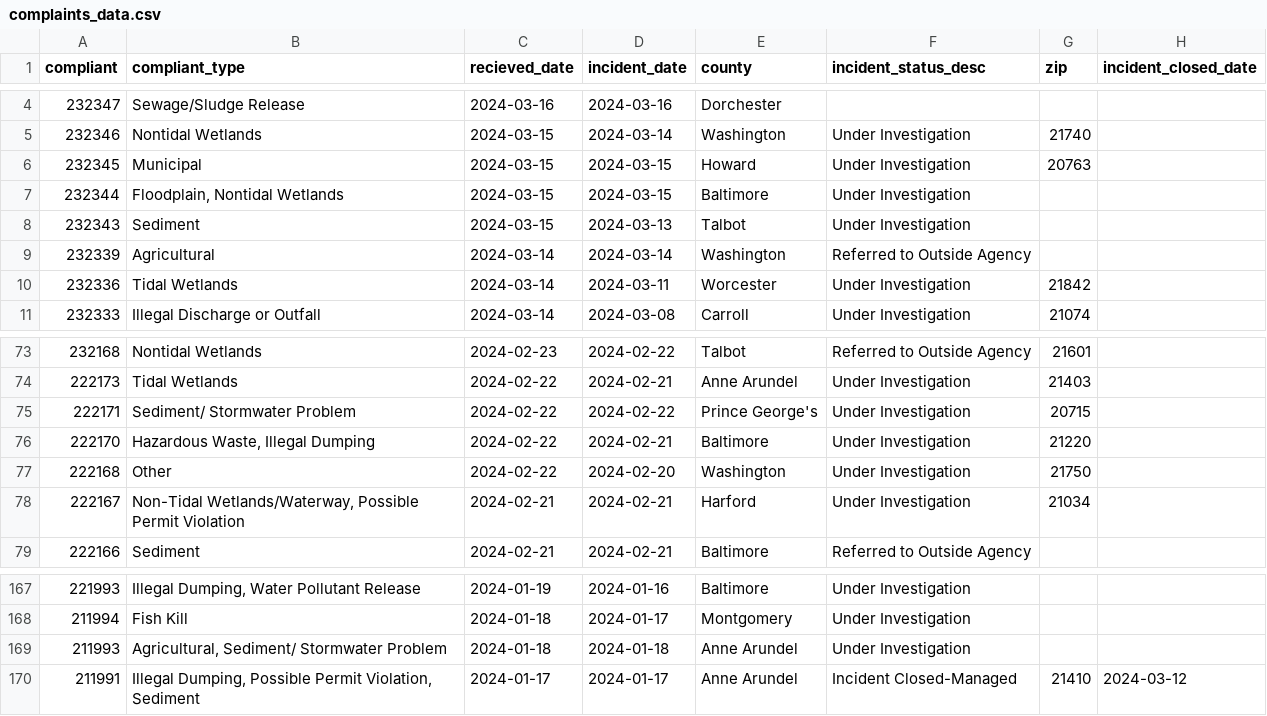
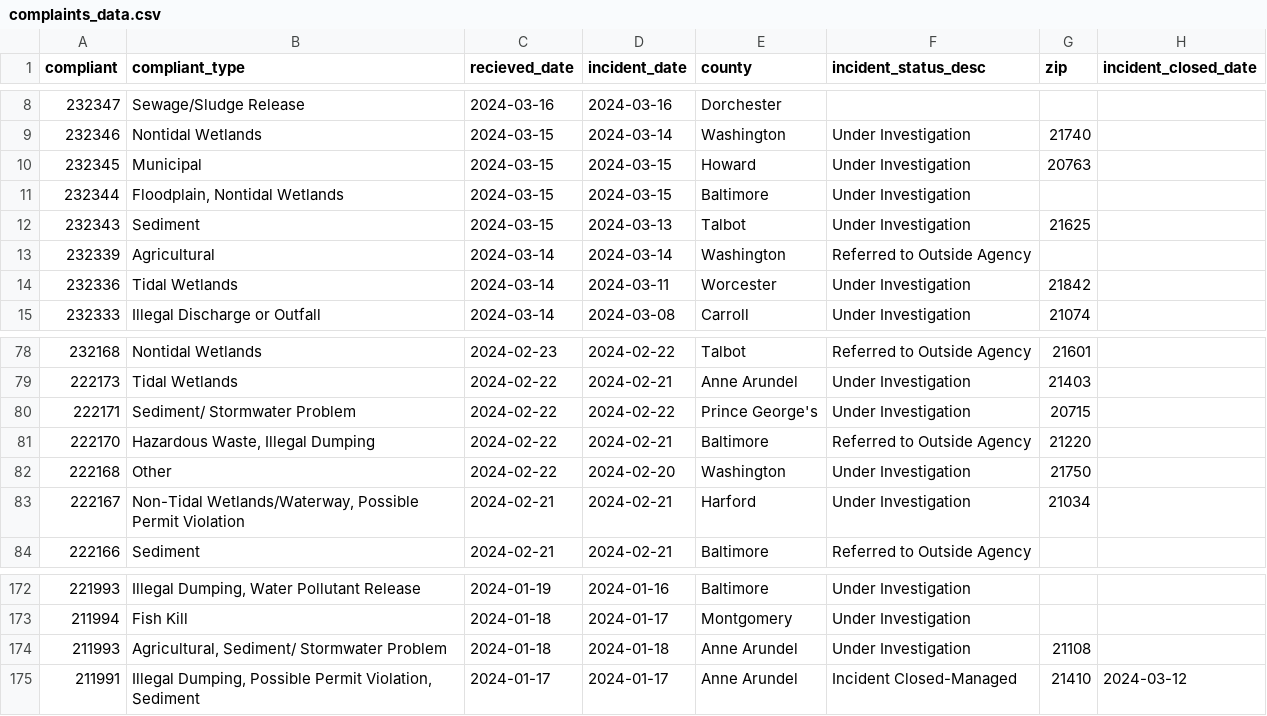
Before and after one commit to amandavhernan/enviro_complaints, a CSV file: complaints_data.csv, drawn as a sheet; only a part is shown, gaps mark what is left out; the diff covers the shown part only.

```diff
--- a/complaints_data.csv
+++ b/complaints_data.csv
@@ -7,3 +11,3 @@ compliant,compliant_type,recieved_date,incident_date,county,incident_status_desc
 232344,"Floodplain, Nontidal Wetlands",2024-03-15,2024-03-15,Baltimore,Under Investigation,,
-232343,Sediment,2024-03-15,2024-03-13,Talbot,Under Investigation,,
+232343,Sediment,2024-03-15,2024-03-13,Talbot,Under Investigation,21625,
 232339,Agricultural,2024-03-14,2024-03-14,Washington,Referred to Outside Agency,,
@@ -75,3 +80,3 @@ compliant,compliant_type,recieved_date,incident_date,county,incident_status_desc
 222171,Sediment/ Stormwater Problem,2024-02-22,2024-02-22,Prince George's,Under Investigation,20715,
-222170,"Hazardous Waste, Illegal Dumping",2024-02-22,2024-02-21,Baltimore,Under Investigation,21220,
+222170,"Hazardous Waste, Illegal Dumping",2024-02-22,2024-02-21,Baltimore,Referred to Outside Agency,21220,
 222168,Other,2024-02-22,2024-02-20,Washington,Under Investigation,21750,
@@ -168,3 +173,3 @@ compliant,compliant_type,recieved_date,incident_date,county,incident_status_desc
 211994,Fish Kill,2024-01-18,2024-01-17,Montgomery,Under Investigation,,
-211993,"Agricultural, Sediment/ Stormwater Problem",2024-01-18,2024-01-18,Anne Arundel,Under Investigation,,
+211993,"Agricultural, Sediment/ Stormwater Problem",2024-01-18,2024-01-18,Anne Arundel,Under Investigation,21108,
 211991,"Illegal Dumping, Possible Permit Violation, Sediment",2024-01-17,2024-01-17,Anne Arundel,Incident Closed-Managed,21410,2024-03-12
```
Also changed, not shown: 6 added rows and 6 removed rows elsewhere in this file, 1 other file.
